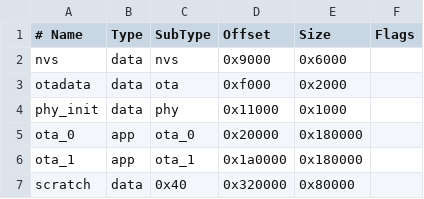
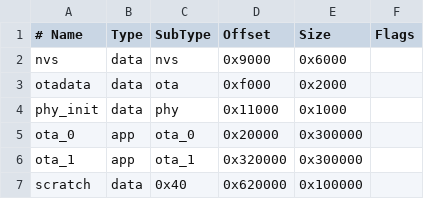
Before and after one commit to thetechbenders/DragonBench, a CSV file: partitions.csv, drawn as a sheet.

```diff
--- a/partitions.csv
+++ b/partitions.csv
@@ -4,4 +4,4 @@ otadata,  data, ota,     0xf000,   0x2000,
 phy_init, data, phy,     0x11000,  0x1000,
-ota_0,    app,  ota_0,   0x20000,  0x180000,
-ota_1,    app,  ota_1,   0x1a0000, 0x180000,
-scratch,  data, 0x40,    0x320000, 0x80000,
+ota_0,    app,  ota_0,   0x20000,  0x300000,
+ota_1,    app,  ota_1,   0x320000, 0x300000,
+scratch,  data, 0x40,    0x620000, 0x100000,
```
Also changed, not shown: 6 other files.
